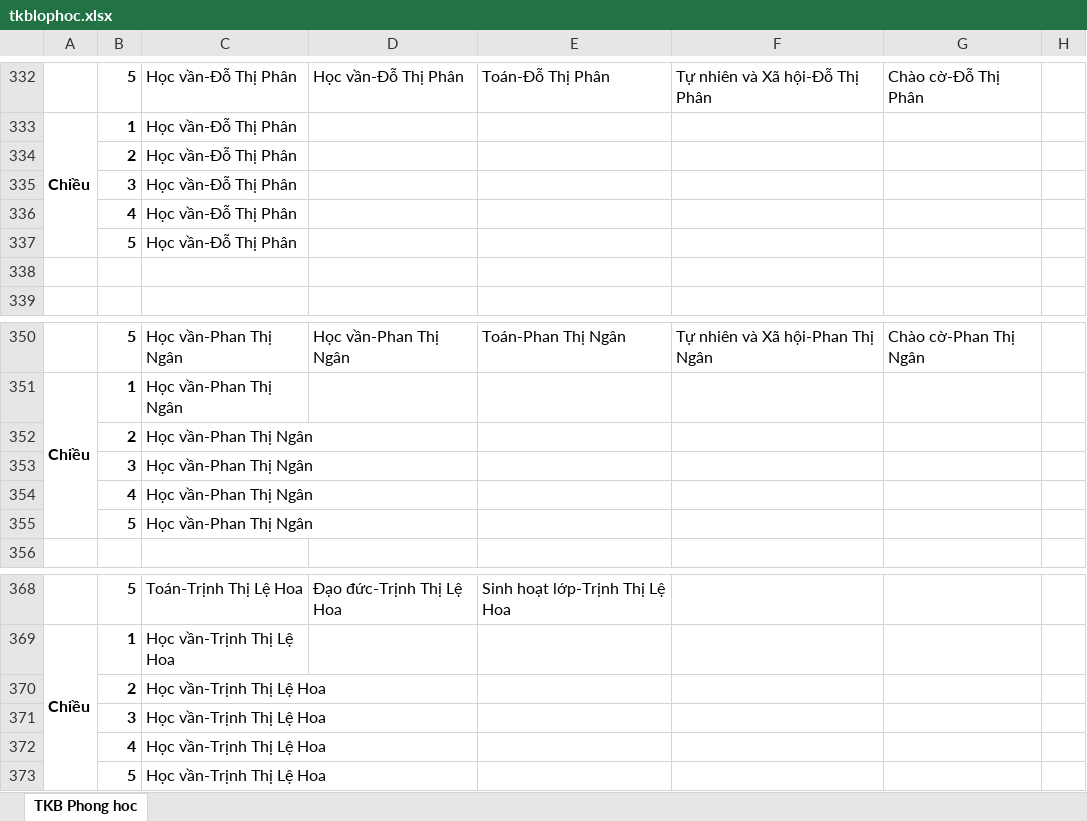
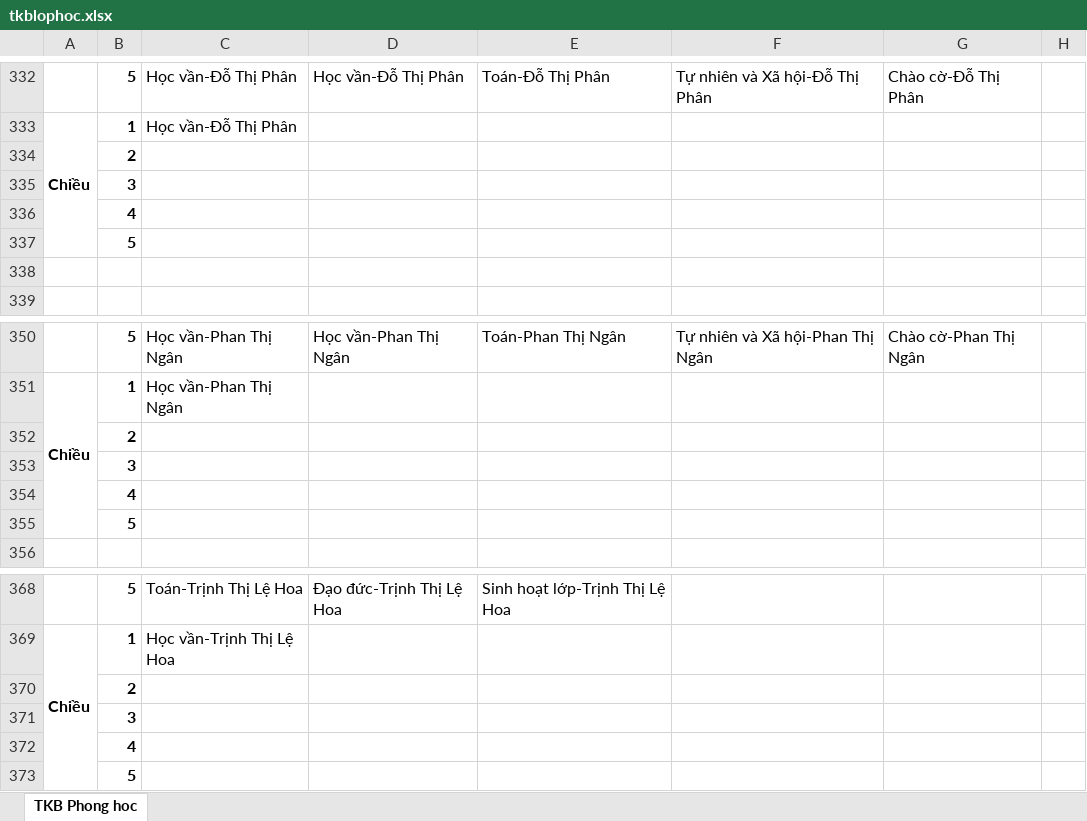
Before and after one commit to Kirito223/tkb, an Excel workbook: public/export/tkblophoc.xlsx, sheet TKB Phong hoc, drawn as a sheet; only a part is shown, gaps mark what is left out; values as stored, in another font and other column widths than the file's, no borders; the diff names each change by its address in the sheet, - before the commit and + after, or states it on an @@ line.

```diff
--- a/public/export/tkblophoc.xlsx (sheet TKB Phong hoc)
+++ b/public/export/tkblophoc.xlsx (sheet TKB Phong hoc)
-C334:C337: Học vần-Đỗ Thị Phân
+C334:C337: (empty)
-C352:C355: Học vần-Phan Thị Ngân
+C352:C355: (empty)
-C370:C373: Học vần-Trịnh Thị Lệ Hoa
+C370:C373: (empty)
```
Also changed, not shown: public/export/thoikhoabieutruong.xlsx, 2 other files.
